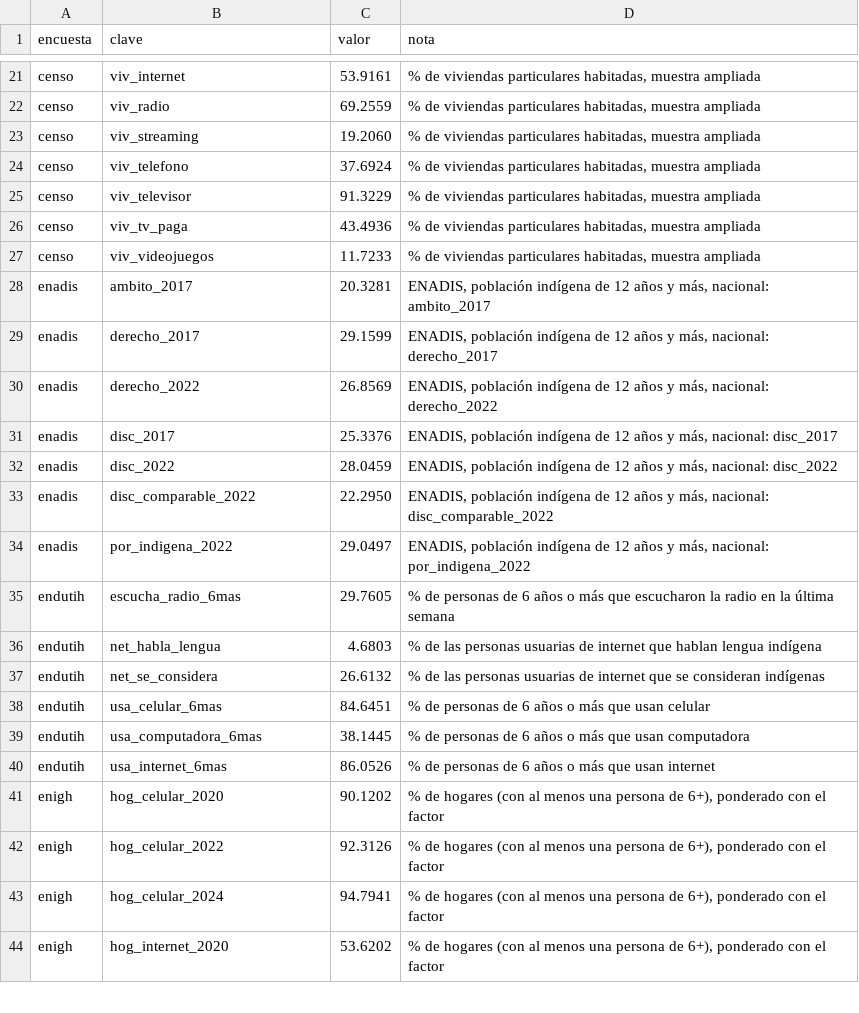
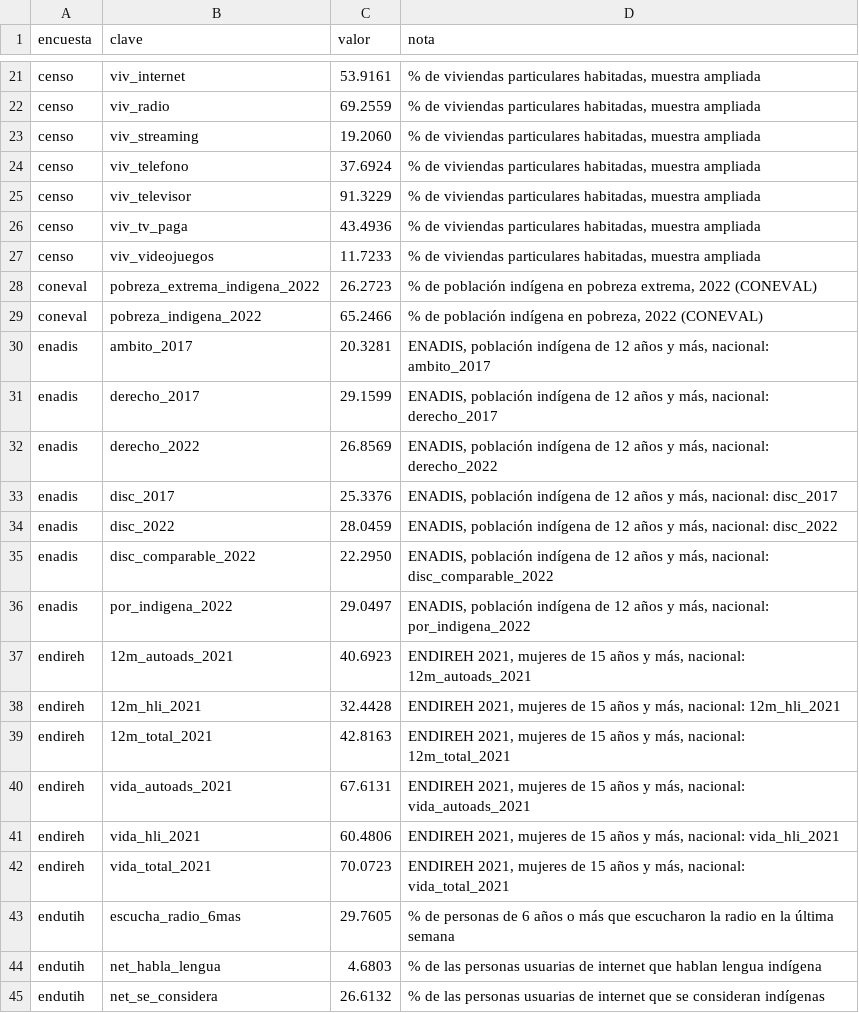
Before and after one commit to MisaelAvila49/SECTEI-observatorio, a CSV file: src/data/calculado.csv, drawn as a sheet; only a part is shown, gaps mark what is left out; the shorter side is filled out with more unchanged rows; the diff names each change by its address in the sheet, - before the commit and + after, or states it on an @@ line.

```diff
--- a/src/data/calculado.csv
+++ b/src/data/calculado.csv
+row 28: coneval | pobreza_extrema_indigena_2022 | 26.2723 | % de población indígena en pobreza extrema, 2022 (CONEVAL)
+row 29: coneval | pobreza_indigena_2022 | 65.2466 | % de población indígena en pobreza, 2022 (CONEVAL)
+row 37: endireh | 12m_autoads_2021 | 40.6923 | ENDIREH 2021, mujeres de 15 años y más, nacional: 12m_autoads_2021
+row 38: endireh | 12m_hli_2021 | 32.4428 | ENDIREH 2021, mujeres de 15 años y más, nacional: 12m_hli_2021
+row 39: endireh | 12m_total_2021 | 42.8163 | ENDIREH 2021, mujeres de 15 años y más, nacional: 12m_total_2021
+row 40: endireh | vida_autoads_2021 | 67.6131 | ENDIREH 2021, mujeres de 15 años y más, nacional: vida_autoads_2021
+row 41: endireh | vida_hli_2021 | 60.4806 | ENDIREH 2021, mujeres de 15 años y más, nacional: vida_hli_2021
+row 42: endireh | vida_total_2021 | 70.0723 | ENDIREH 2021, mujeres de 15 años y más, nacional: vida_total_2021
```
Also changed, not shown: src/data/fuentes.csv, src/data/verificaciones.csv, 11 other files.
